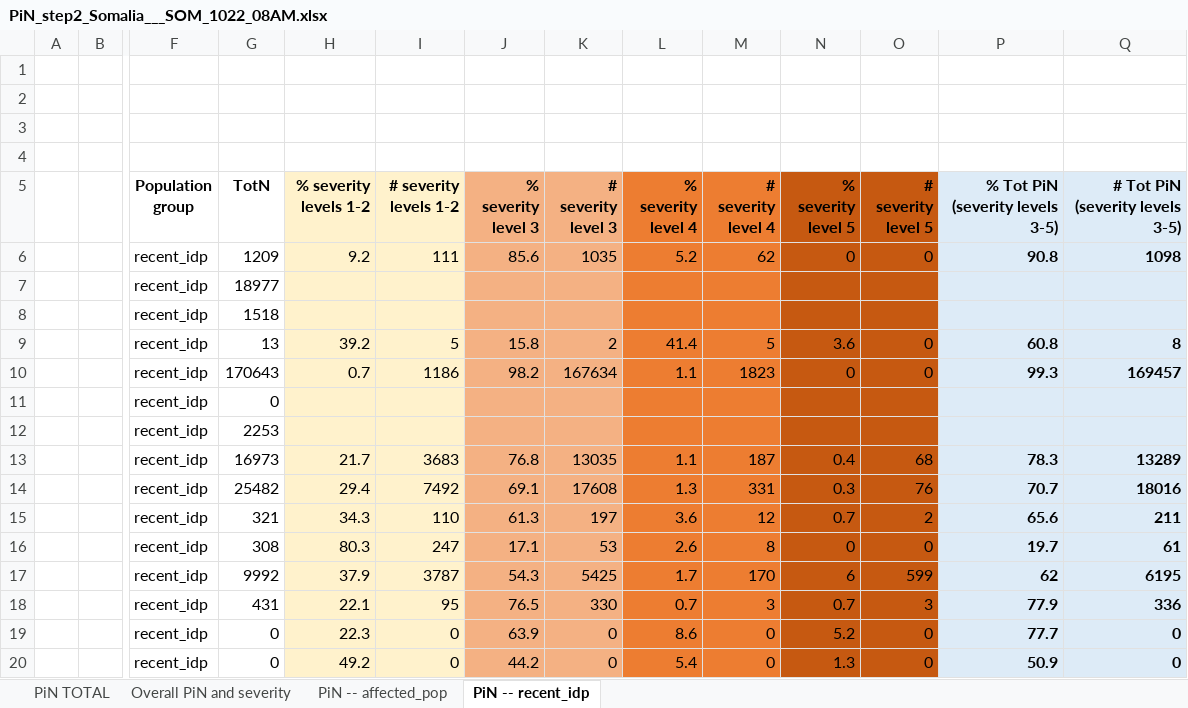
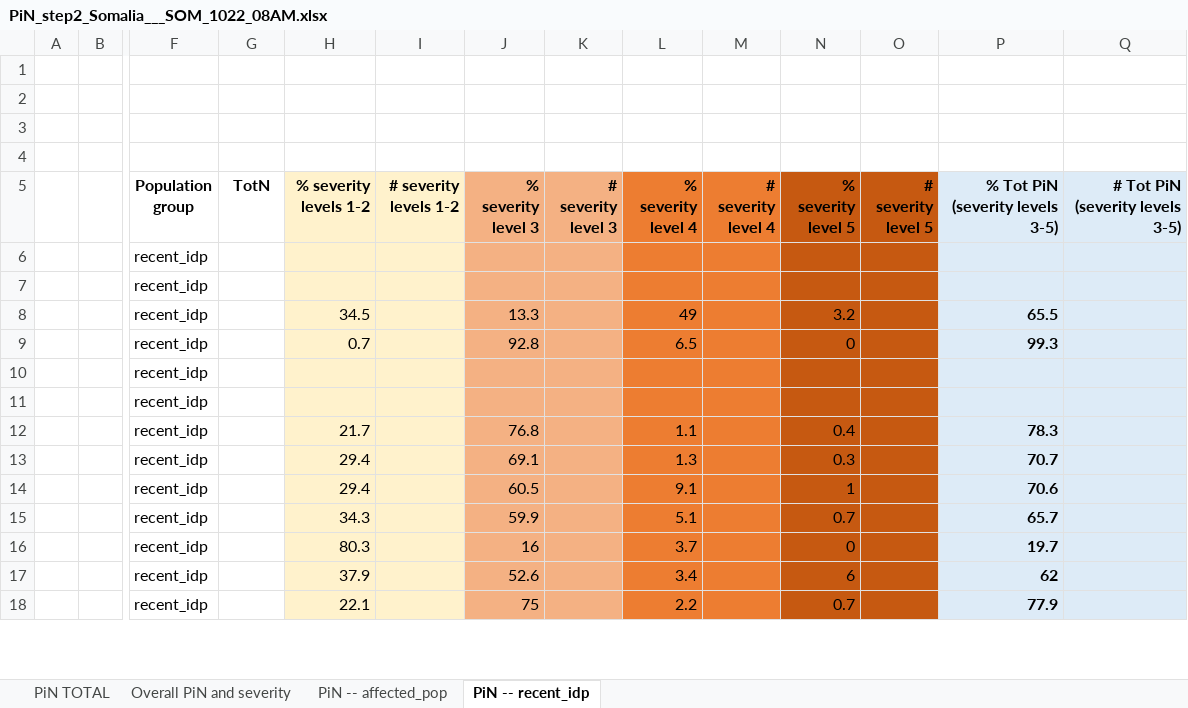
Before and after one commit to martivit/pin-calculation-app, an Excel workbook: platform_PiN_output/Somalia___SOM/PiN_step2_Somalia___SOM_1022_08AM.xlsx, sheet PiN -- recent_idp, drawn as a sheet; only a part is shown, gaps mark what is left out; values as stored, in another font and other column widths than the file's, no borders; removed rows and columns are numbered as before the commit, all else as after; rows hold the shown columns only; the diff covers the shown part only; the diff names each change by its address in the sheet, - before the commit and + after, or states it on an @@ line.

```diff
--- a/platform_PiN_output/Somalia___SOM/PiN_step2_Somalia___SOM_1022_08AM.xlsx (sheet PiN -- recent_idp)
+++ b/platform_PiN_output/Somalia___SOM/PiN_step2_Somalia___SOM_1022_08AM.xlsx (sheet PiN -- recent_idp)
-row 6:  |  | recent_idp | 1209 | 9.2 | 111 | 85.6 | 1035 | 5.2 | 62 | 0 | 0 | 90.8 | 1098
-G6 (TotN): 18977
+G6 (TotN): (empty)
-G7 (TotN): 1518
+G7 (TotN): (empty)
-row 9:  |  | recent_idp | 13 | 39.2 | 5 | 15.8 | 2 | 41.4 | 5 | 3.6 | 0 | 60.8 | 8
-row 10:  |  | recent_idp | 170643 | 0.7 | 1186 | 98.2 | 167634 | 1.1 | 1823 | 0 | 0 | 99.3 | 169457
+row 8:  |  | recent_idp |  | 34.5 |  | 13.3 |  | 49 |  | 3.2 |  | 65.5
+row 9:  |  | recent_idp |  | 0.7 |  | 92.8 |  | 6.5 |  | 0 |  | 99.3
-G10 (TotN): 0
+G10 (TotN): (empty)
-G11 (TotN): 2253
+G11 (TotN): (empty)
-G12 (TotN): 16973
+G12 (TotN): (empty)
-I12 (# severity levels 1-2): 3683
+I12 (# severity levels 1-2): (empty)
-K12 (# severity level 3): 13035
+K12 (# severity level 3): (empty)
-M12 (# severity level 4): 187
+M12 (# severity level 4): (empty)
-O12 (# severity level 5): 68
+O12 (# severity level 5): (empty)
-Q12 (# Tot PiN (severity levels 3-5)): 13289
+Q12 (# Tot PiN (severity levels 3-5)): (empty)
-G13 (TotN): 25482
+G13 (TotN): (empty)
-I13 (# severity levels 1-2): 7492
+I13 (# severity levels 1-2): (empty)
-K13 (# severity level 3): 17608
+K13 (# severity level 3): (empty)
-M13 (# severity level 4): 331
+M13 (# severity level 4): (empty)
-O13 (# severity level 5): 76
+O13 (# severity level 5): (empty)
-Q13 (# Tot PiN (severity levels 3-5)): 18016
+Q13 (# Tot PiN (severity levels 3-5)): (empty)
-row 15:  |  | recent_idp | 321 | 34.3 | 110 | 61.3 | 197 | 3.6 | 12 | 0.7 | 2 | 65.6 | 211
-row 16:  |  | recent_idp | 308 | 80.3 | 247 | 17.1 | 53 | 2.6 | 8 | 0 | 0 | 19.7 | 61
-row 17:  |  | recent_idp | 9992 | 37.9 | 3787 | 54.3 | 5425 | 1.7 | 170 | 6 | 599 | 62 | 6195
-row 18:  |  | recent_idp | 431 | 22.1 | 95 | 76.5 | 330 | 0.7 | 3 | 0.7 | 3 | 77.9 | 336
-row 19:  |  | recent_idp | 0 | 22.3 | 0 | 63.9 | 0 | 8.6 | 0 | 5.2 | 0 | 77.7 | 0
-row 20:  |  | recent_idp | 0 | 49.2 | 0 | 44.2 | 0 | 5.4 | 0 | 1.3 | 0 | 50.9 | 0
+row 14:  |  | recent_idp |  | 29.4 |  | 60.5 |  | 9.1 |  | 1 |  | 70.6
+row 15:  |  | recent_idp |  | 34.3 |  | 59.9 |  | 5.1 |  | 0.7 |  | 65.7
+row 16:  |  | recent_idp |  | 80.3 |  | 16 |  | 3.7 |  | 0 |  | 19.7
+row 17:  |  | recent_idp |  | 37.9 |  | 52.6 |  | 3.4 |  | 6 |  | 62
+row 18:  |  | recent_idp |  | 22.1 |  | 75 |  | 2.2 |  | 0.7 |  | 77.9
```
Also changed, not shown: 19 added rows, 17 removed rows and 30 edited cells elsewhere in this sheet, sheet Overall PiN and severity, sheet PiN -- affected_pop, sheet PiN TOTAL.
